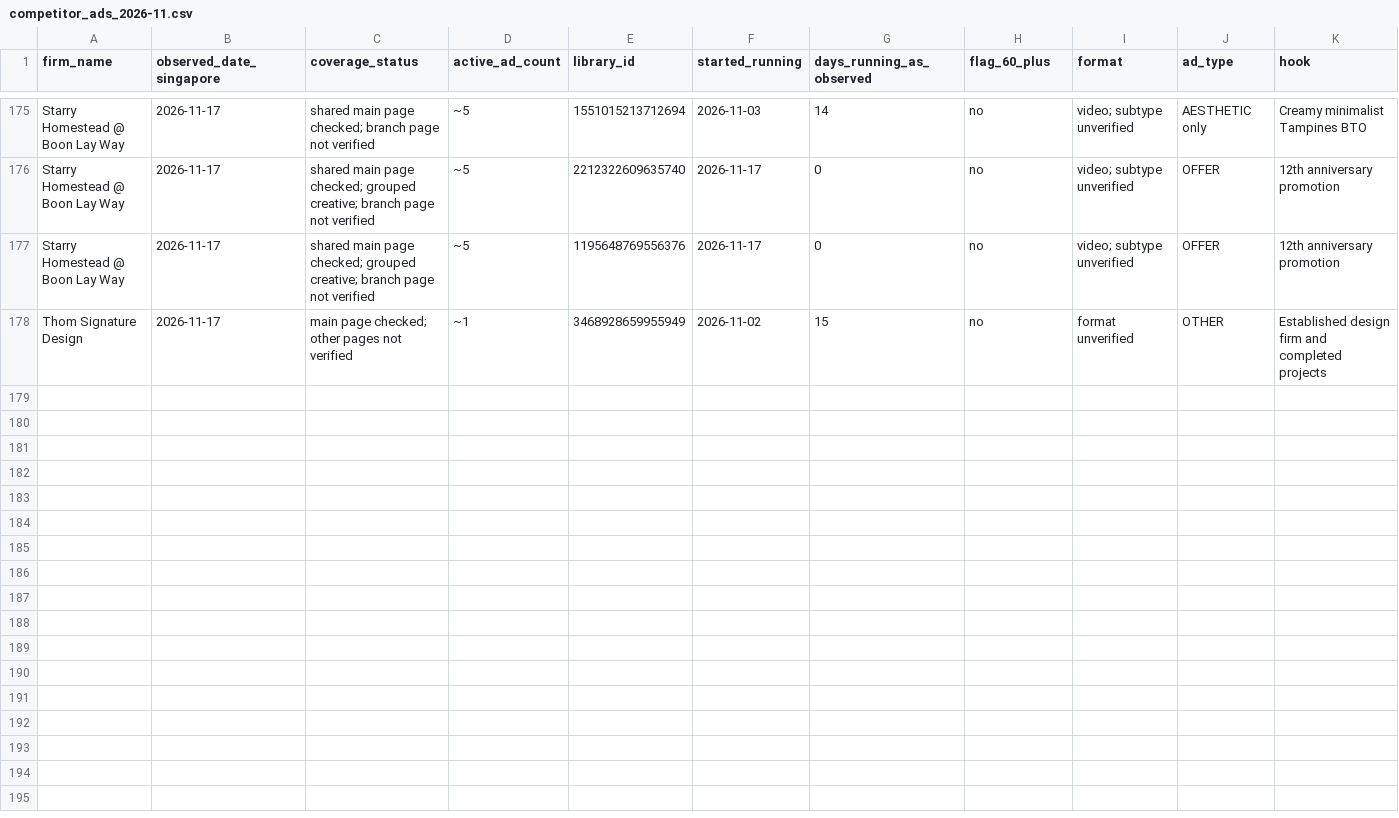
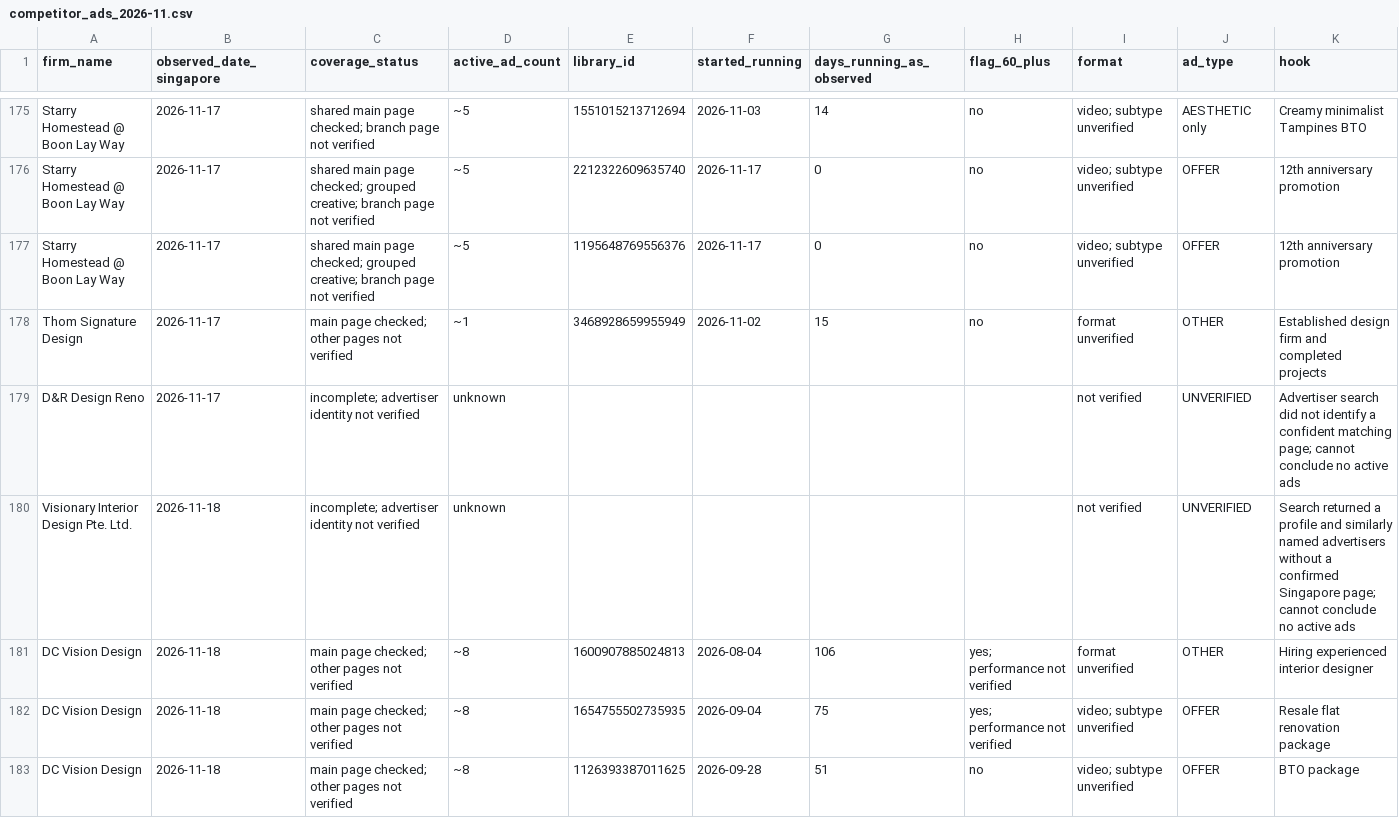
Before and after one commit to chylerbot-beep/ID-Meta-ad-spy-, a CSV file: research/2026-11-competitor-ads/competitor_ads_2026-11.csv, drawn as a sheet; only a part is shown, gaps mark what is left out; rows hold the shown columns only; the diff covers the shown part only; the diff names each change by its address in the sheet, - before the commit and + after, or states it on an @@ line.

Commit message:
Checkpoint advertiser research for firms 56–60

```diff
--- a/research/2026-11-competitor-ads/competitor_ads_2026-11.csv
+++ b/research/2026-11-competitor-ads/competitor_ads_2026-11.csv
+row 179: D&R Design Reno | 2026-11-17 | incomplete; advertiser identity not verified | unknown |  |  |  |  | not verified | UNVERIFIED | Advertiser search did not identify a confident matching page; cannot conclude no active ads
+row 180: Visionary Interior Design Pte. Ltd. | 2026-11-18 | incomplete; advertiser identity not verified | unknown |  |  |  |  | not verified | UNVERIFIED | Search returned a profile and similarly named advertisers without a confirmed Singapore page; cannot conclude no active ads
+row 181: DC Vision Design | 2026-11-18 | main page checked; other pages not verified | ~8 | 1600907885024813 | 2026-08-04 | 106 | yes; performance not verified | format unverified | OTHER | Hiring experienced interior designer
+row 182: DC Vision Design | 2026-11-18 | main page checked; other pages not verified | ~8 | 1654755502735935 | 2026-09-04 | 75 | yes; performance not verified | video; subtype unverified | OFFER | Resale flat renovation package
+row 183: DC Vision Design | 2026-11-18 | main page checked; other pages not verified | ~8 | 1126393387011625 | 2026-09-28 | 51 | no | video; subtype unverified | OFFER | BTO package
```
Also changed, not shown: 5 added rows elsewhere in this file.
